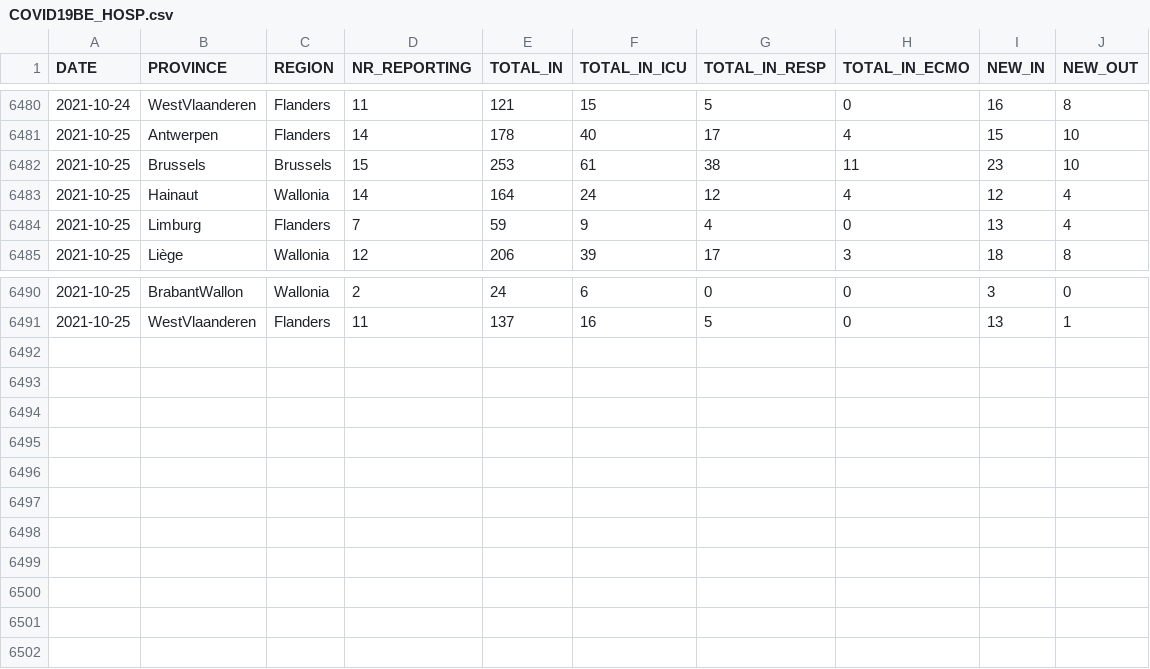
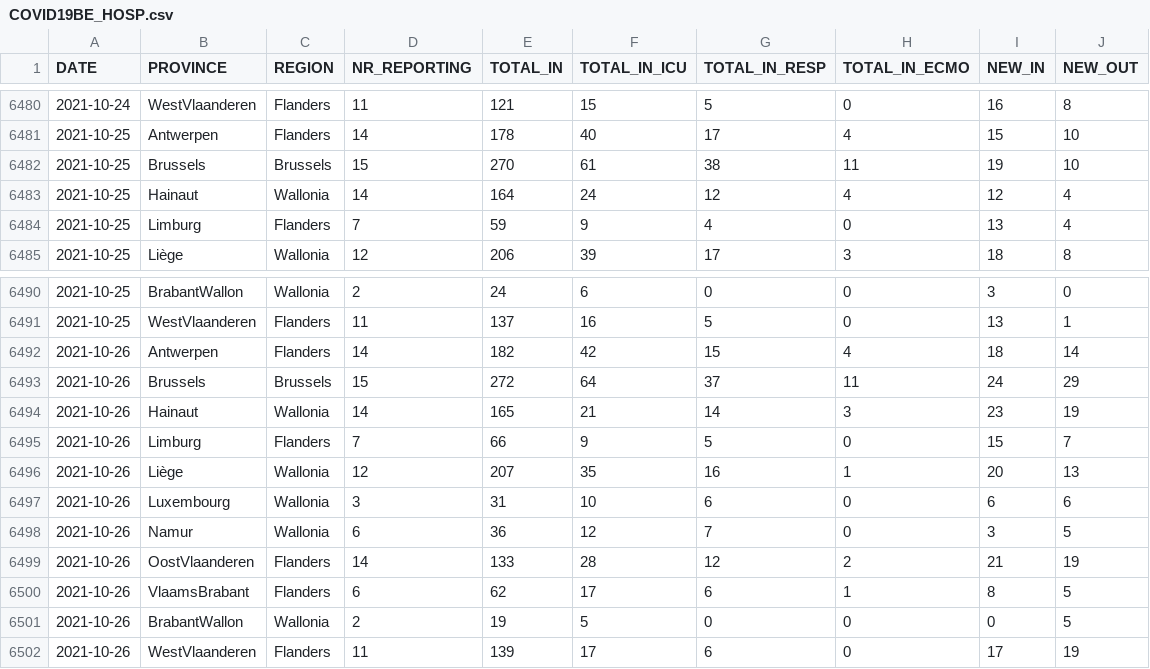
Before and after one commit to pdebuyl/coronavirus_notebooks, a CSV file: data/COVID19BE_HOSP.csv, drawn as a sheet; only a part is shown, gaps mark what is left out.

```diff
--- a/data/COVID19BE_HOSP.csv
+++ b/data/COVID19BE_HOSP.csv
@@ -6481,3 +6481,3 @@
 2021-10-25,"Antwerpen","Flanders",14,178,40,17,4,15,10
-2021-10-25,"Brussels","Brussels",15,253,61,38,11,23,10
+2021-10-25,"Brussels","Brussels",15,270,61,38,11,19,10
 2021-10-25,"Hainaut","Wallonia",14,164,24,12,4,12,4
@@ -6491 +6491,12 @@
 2021-10-25,"WestVlaanderen","Flanders",11,137,16,5,0,13,1
+2021-10-26,"Antwerpen","Flanders",14,182,42,15,4,18,14
+2021-10-26,"Brussels","Brussels",15,272,64,37,11,24,29
+2021-10-26,"Hainaut","Wallonia",14,165,21,14,3,23,19
+2021-10-26,"Limburg","Flanders",7,66,9,5,0,15,7
+2021-10-26,"Liège","Wallonia",12,207,35,16,1,20,13
+2021-10-26,"Luxembourg","Wallonia",3,31,10,6,0,6,6
+2021-10-26,"Namur","Wallonia",6,36,12,7,0,3,5
+2021-10-26,"OostVlaanderen","Flanders",14,133,28,12,2,21,19
+2021-10-26,"VlaamsBrabant","Flanders",6,62,17,6,1,8,5
+2021-10-26,"BrabantWallon","Wallonia",2,19,5,0,0,0,5
+2021-10-26,"WestVlaanderen","Flanders",11,139,17,6,0,17,19
```
Also changed, not shown: data/COVID19BE_MORT.csv, data/COVID19BE_tests.csv.
